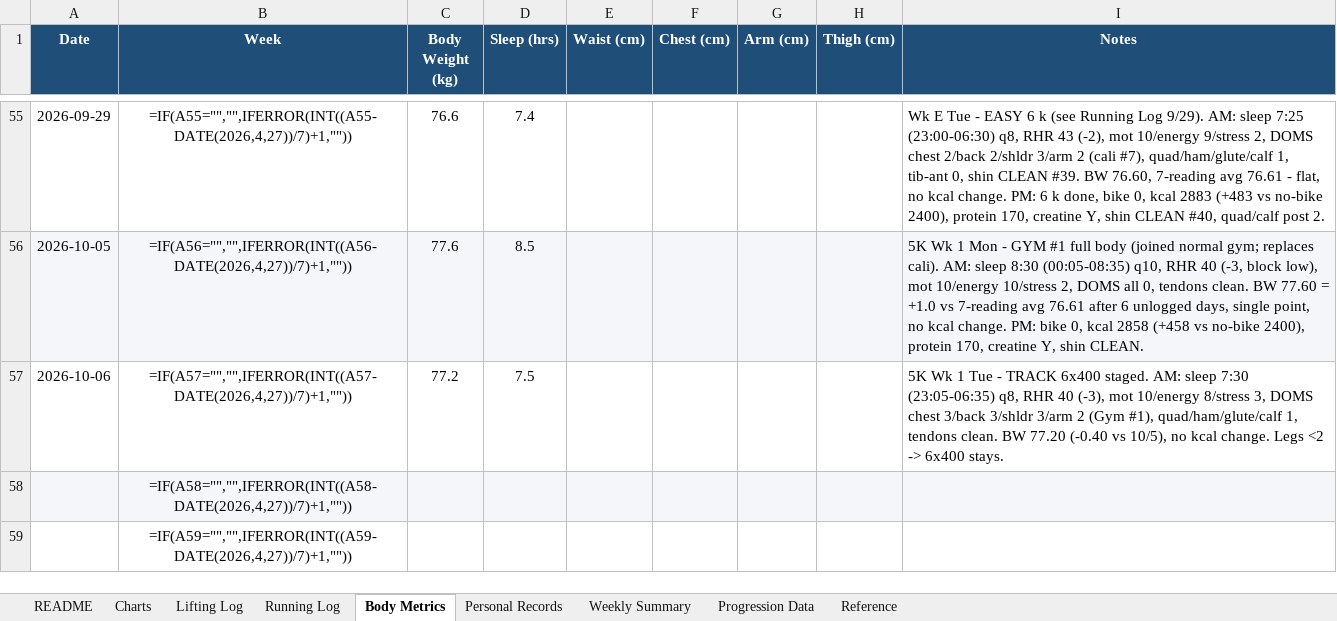
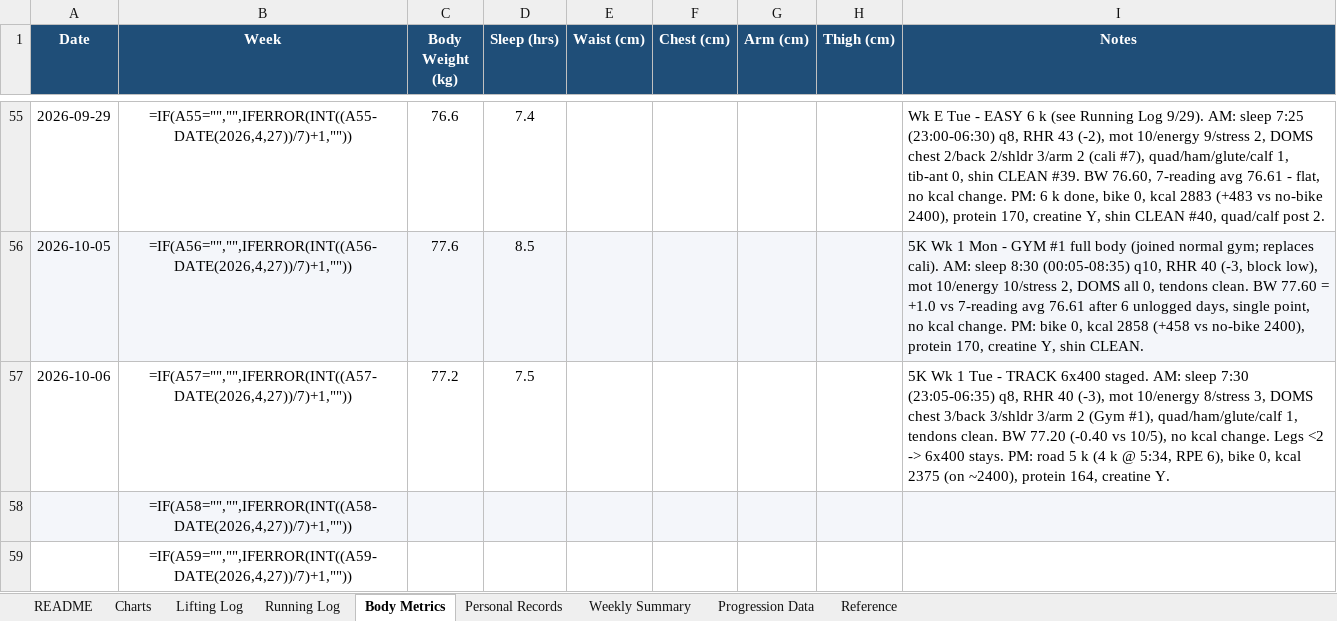
Before and after one commit to Giusepe-3/Training, an Excel workbook: logs/training_log.xlsx, sheet Body Metrics, drawn as a sheet; only a part is shown, gaps mark what is left out; values as stored, in another font and other column widths than the file's, no borders; formulas without a stored value are shown as written; the diff names each change by its address in the sheet, - before the commit and + after, or states it on an @@ line.

```diff
--- a/logs/training_log.xlsx (sheet Body Metrics)
+++ b/logs/training_log.xlsx (sheet Body Metrics)
-I57 (Notes): …6x400 stays.
+I57 (Notes): …6x400 stays. PM: road 5 k (4 k @ 5:34, RPE 6), bike 0, kcal 2375 (on ~2400), protein 164, creatine Y.
```
Also changed, not shown: sheet Running Log, 2 other files.
